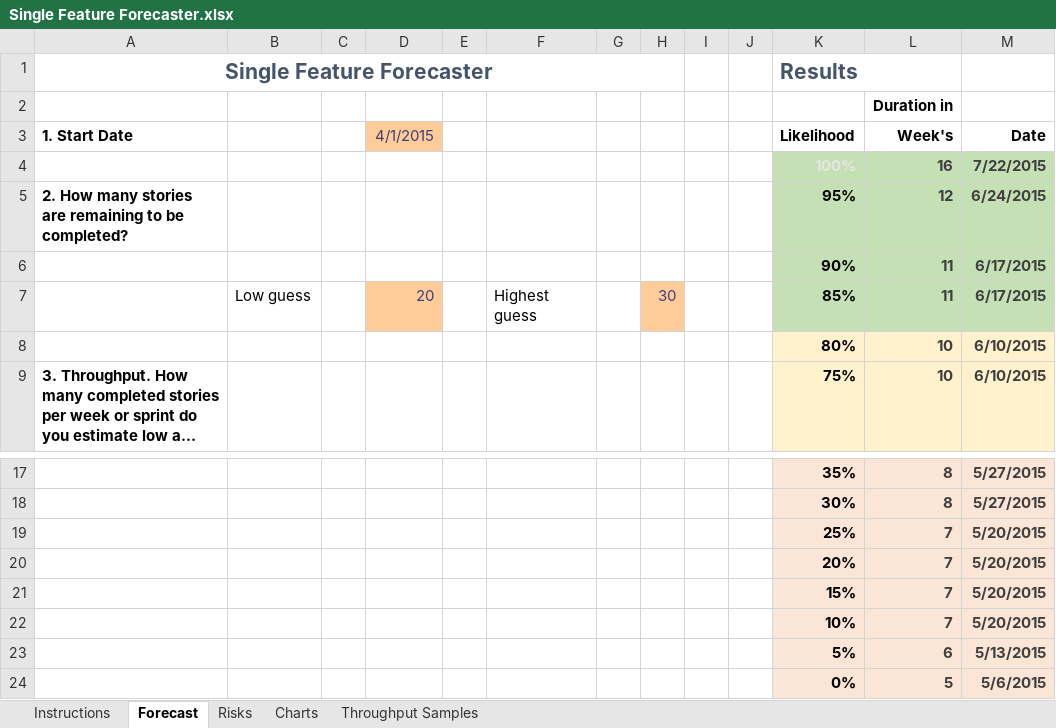
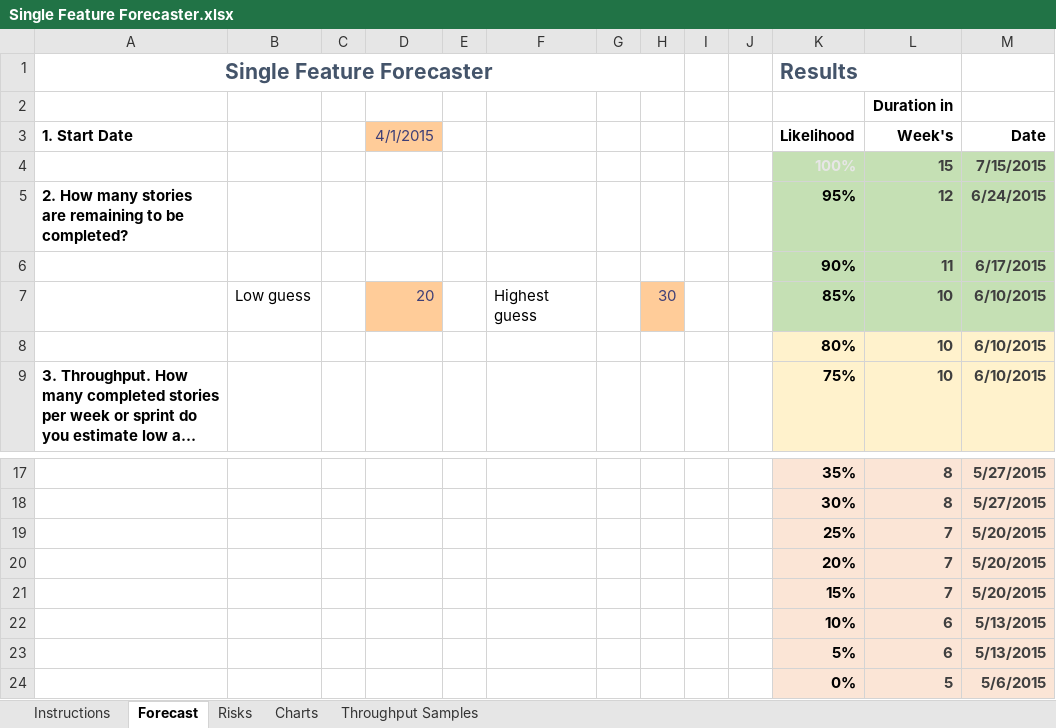
Before and after one commit to FocusedObjective/FocusedObjective.Resources, an Excel workbook: Spreadsheets/Single Feature Forecaster.xlsx, sheet Forecast, drawn as a sheet; only a part is shown, gaps mark what is left out; long unchanged cells end in …; values as stored, in another font and other column widths than the file's, no borders; charts and pictures and conditional formats not drawn; removed rows and columns are numbered as before the commit, all else as after; the diff names each change by its address in the sheet, - before the commit and + after, or states it on an @@ line.

```diff
--- a/Spreadsheets/Single Feature Forecaster.xlsx (sheet Forecast)
+++ b/Spreadsheets/Single Feature Forecaster.xlsx (sheet Forecast)
-row 4:  |  |  |  |  |  |  |  |  |  | 100% | 16 | 7/22/2015
+row 4:  |  |  |  |  |  |  |  |  |  | 100% | 15 | 7/15/2015
-L7 (Week's): 11
+L7 (Week's): 10
-M7 (Date): 6/17/2015
+M7 (Date): 6/10/2015
-row 22:  |  |  |  |  |  |  |  |  |  | 10% | 7 | 5/20/2015
+row 22:  |  |  |  |  |  |  |  |  |  | 10% | 6 | 5/13/2015
```
Also changed, not shown: sheet Throughput Samples, sheet Charts, sheet Instructions, charts or pictures.
